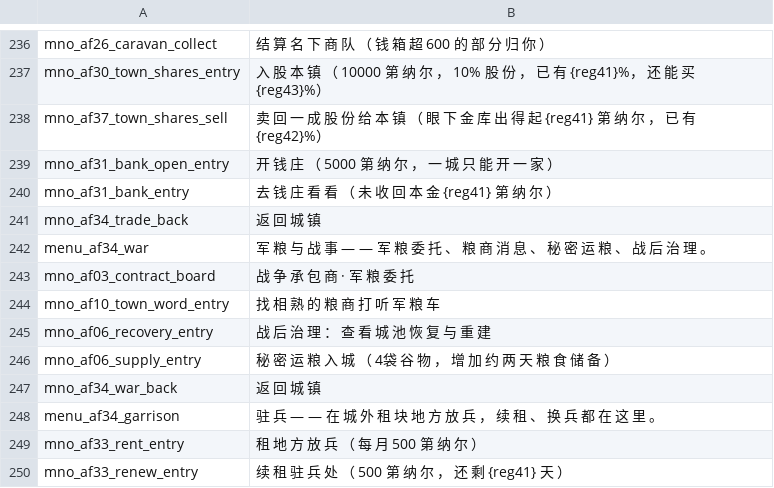
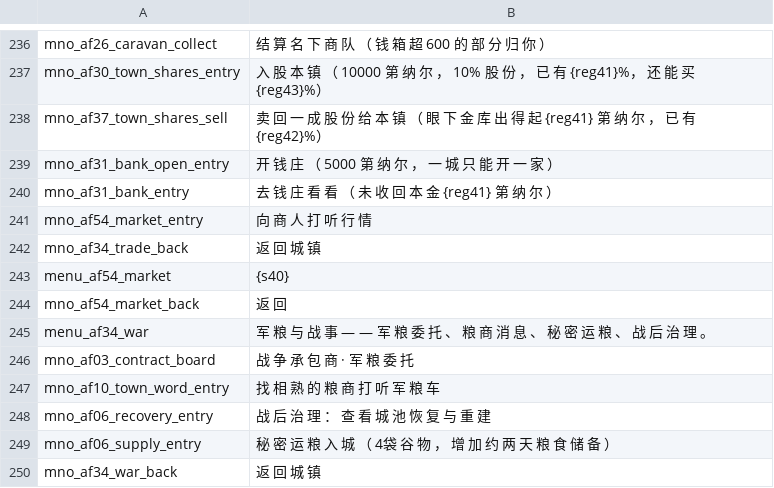
Before and after one commit to Augdgasjkh354-lang/ok, a CSV file: localization/cn_s/game_menus.csv, drawn as a sheet; only a part is shown, gaps mark what is left out; the shorter side is filled out with more unchanged rows; the diff names each change by its address in the sheet, - before the commit and + after, or states it on an @@ line.

```diff
--- a/localization/cn_s/game_menus.csv
+++ b/localization/cn_s/game_menus.csv
+row 241: mno_af54_market_entry | 向 商 人 打 听 行 情
+row 243: menu_af54_market | {s40}
+row 244: mno_af54_market_back | 返 回
```
Also changed, not shown: localization/cn_s/quick_strings.csv, localization/cns/game_menus.csv, 19 other files.
